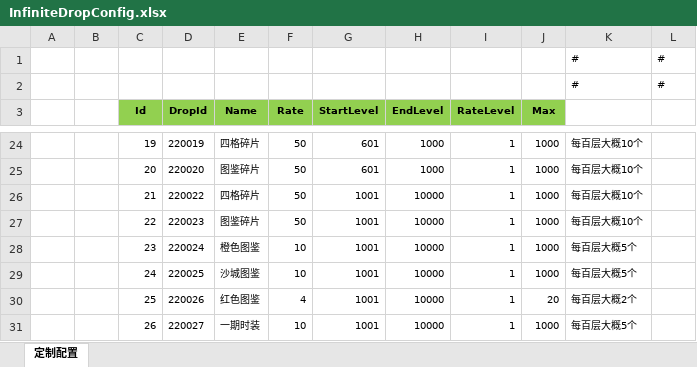
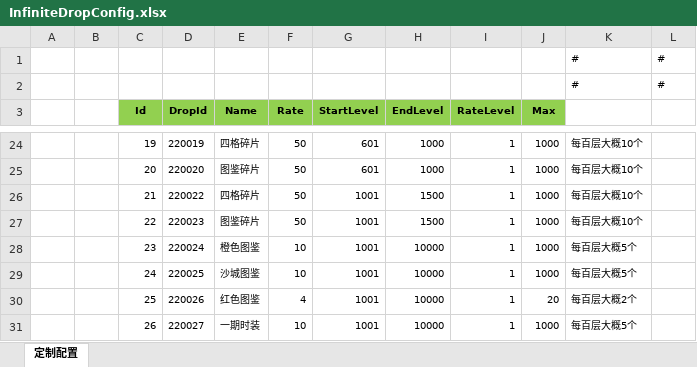
Before and after one commit to wokanjianyang/WrittenLegend, an Excel workbook: Excel/InfiniteDropConfig.xlsx, sheet 定制配置, drawn as a sheet; only a part is shown, gaps mark what is left out; values as stored, in another font and other column widths than the file's, no borders; the diff covers the shown part only; the diff names each change by its address in the sheet, - before the commit and + after, or states it on an @@ line.

```diff
--- a/Excel/InfiniteDropConfig.xlsx (sheet 定制配置)
+++ b/Excel/InfiniteDropConfig.xlsx (sheet 定制配置)
-H26:H27 (EndLevel): 10000
+H26:H27 (EndLevel): 1500
```
Also changed, not shown: 10 added rows, 20 edited cells and cell formats elsewhere in this sheet, Excel/ArtifactConfig.xlsx, Excel/DropConfig.xlsx, 9 other files.
